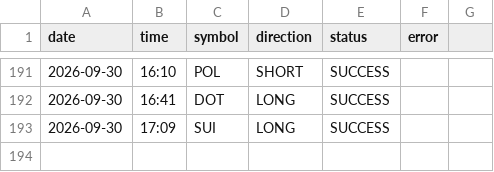
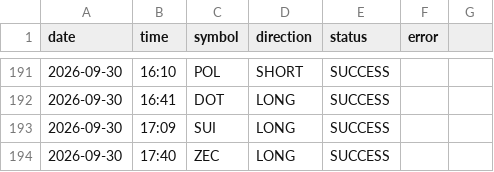
Before and after one commit to ali4asimb-cmyk/square.space.bot, a CSV file: post_log.csv, drawn as a sheet; only a part is shown, gaps mark what is left out.

```diff
--- a/post_log.csv
+++ b/post_log.csv
@@ -193 +193,2 @@ date,time,symbol,direction,status,error
 2026-09-30,17:09,SUI,LONG,SUCCESS,
+2026-09-30,17:40,ZEC,LONG,SUCCESS,
```
Also changed, not shown: 1 other file.
